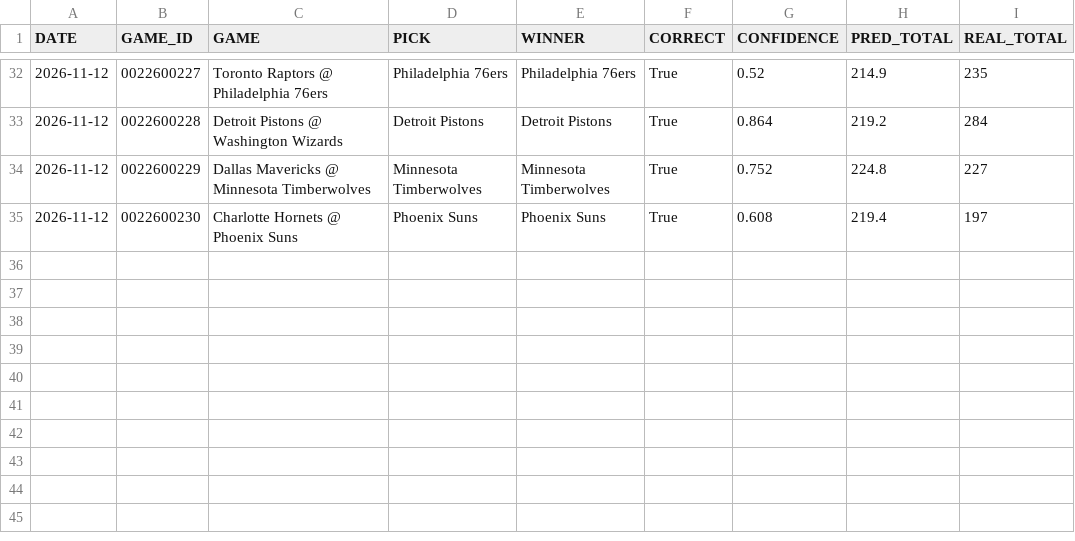
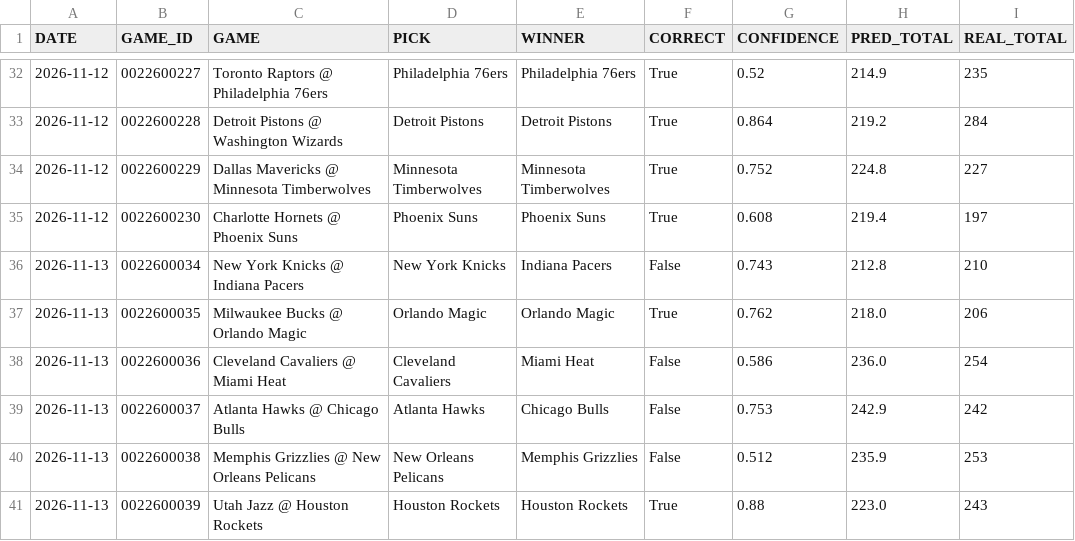
Before and after one commit to Maurizo77/sport-predictor, a CSV file: results_log.csv, drawn as a sheet; only a part is shown, gaps mark what is left out.

Commit message:
Update results_log.csv

```diff
--- a/results_log.csv
+++ b/results_log.csv
@@ -35 +35,7 @@ DATE,GAME_ID,GAME,PICK,WINNER,CORRECT,CONFIDENCE,PRED_TOTAL,REAL_TOTAL
 2026-11-12,0022600230,Charlotte Hornets @ Phoenix Suns,Phoenix Suns,Phoenix Suns,True,0.608,219.4,197
+2026-11-13,0022600034,New York Knicks @ Indiana Pacers,New York Knicks,Indiana Pacers,False,0.743,212.8,210
+2026-11-13,0022600035,Milwaukee Bucks @ Orlando Magic,Orlando Magic,Orlando Magic,True,0.762,218.0,206
+2026-11-13,0022600036,Cleveland Cavaliers @ Miami Heat,Cleveland Cavaliers,Miami Heat,False,0.586,236.0,254
+2026-11-13,0022600037,Atlanta Hawks @ Chicago Bulls,Atlanta Hawks,Chicago Bulls,False,0.753,242.9,242
+2026-11-13,0022600038,Memphis Grizzlies @ New Orleans Pelicans,New Orleans Pelicans,Memphis Grizzlies,False,0.512,235.9,253
+2026-11-13,0022600039,Utah Jazz @ Houston Rockets,Houston Rockets,Houston Rockets,True,0.88,223.0,243
```
